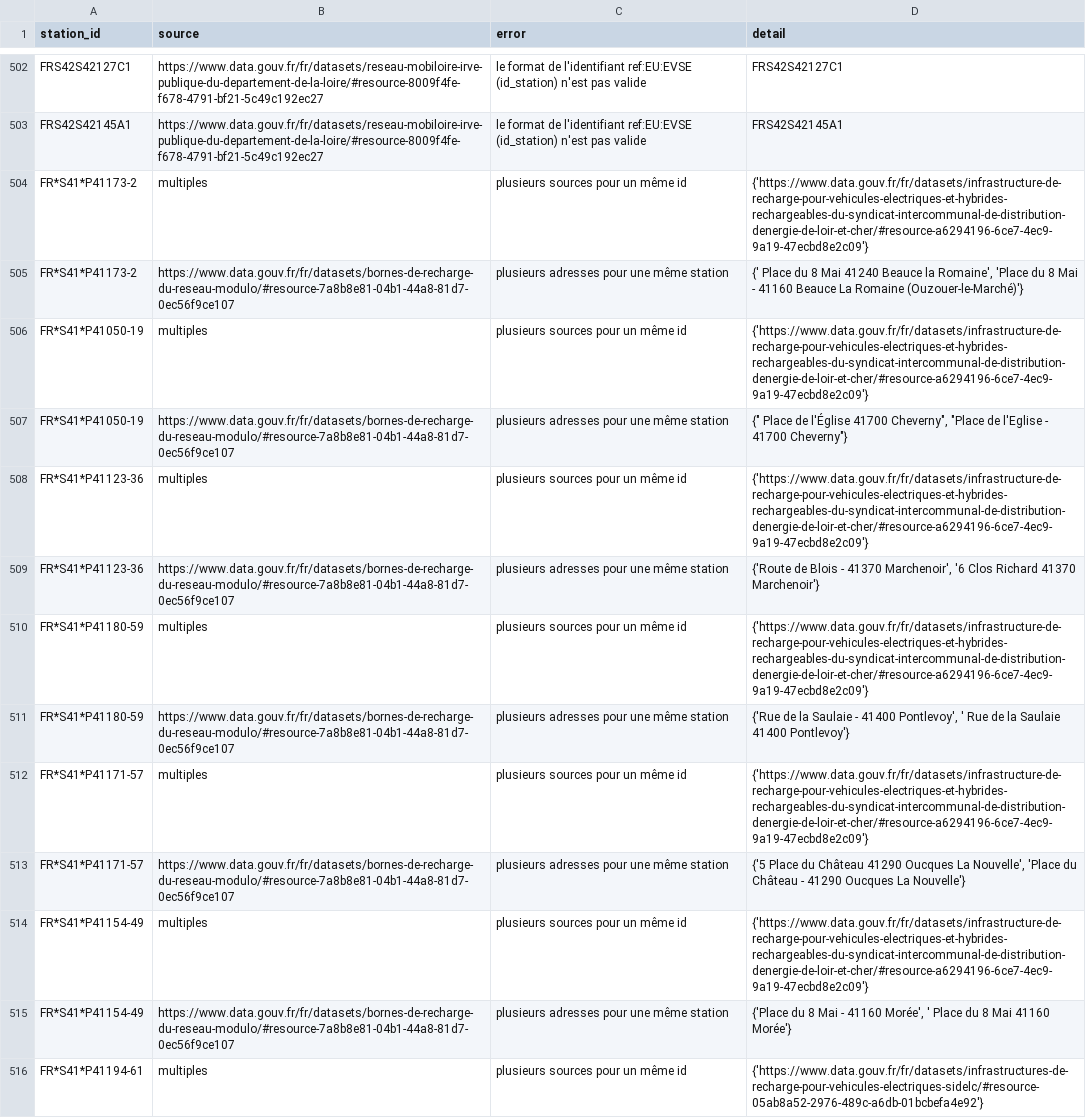
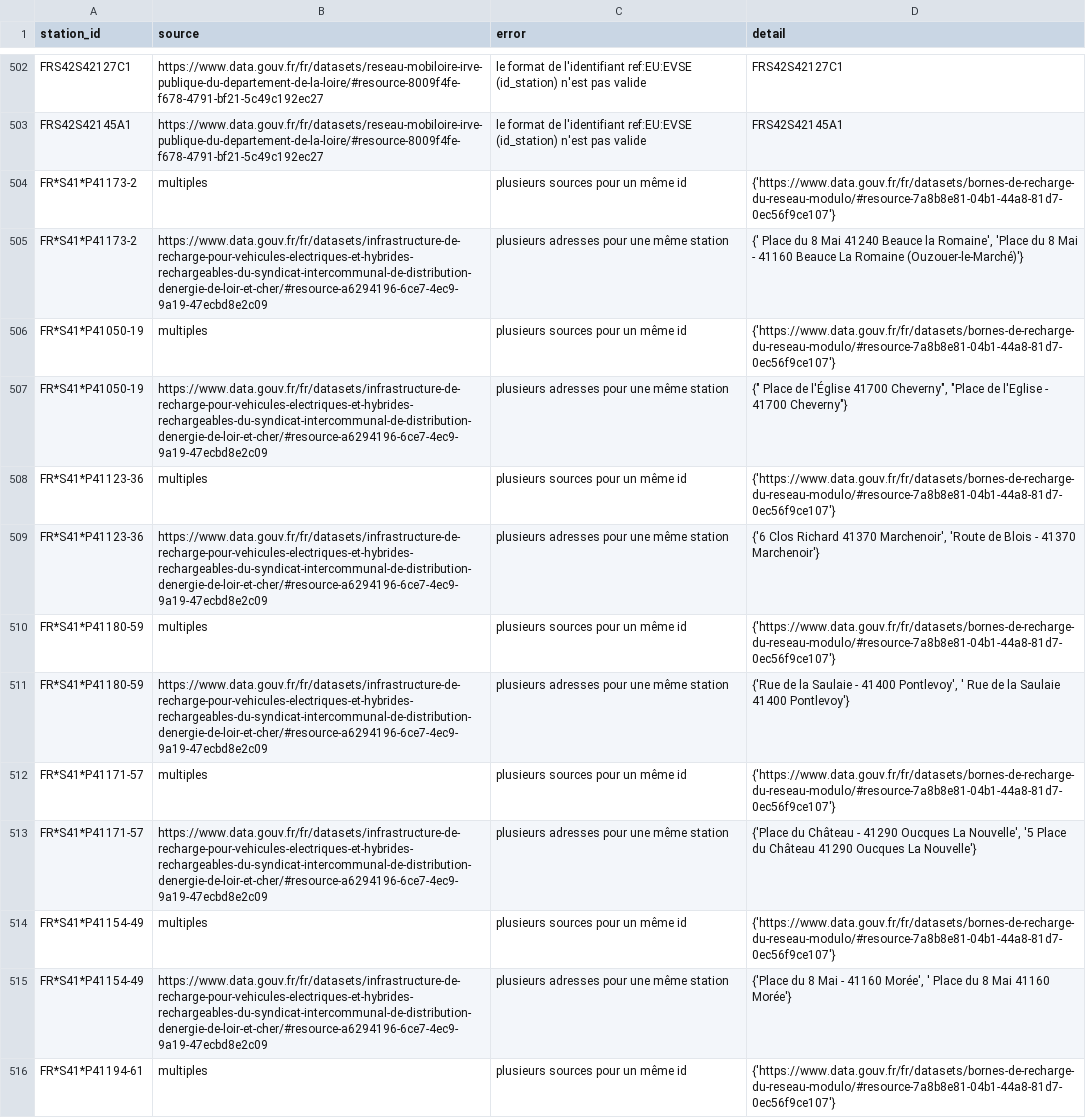
Before and after one commit to Jungle-Bus/ref-EU-EVSE, a CSV file: opendata_errors.csv, drawn as a sheet; only a part is shown, gaps mark what is left out; the diff covers the shown part only; the diff names each change by its address in the sheet, - before the commit and + after, or states it on an @@ line.

```diff
--- a/opendata_errors.csv
+++ b/opendata_errors.csv
-D504 (detail): {'https://www.data.gouv.fr/fr/datasets/infrastructure-de-recharge-pour-vehicules-electriques-et-hybrides-rechargeables-du-syndicat-intercommunal-de-distribution-denergie-de-loir-et-cher/#resource-a6294196-6ce7-4ec9-9a19-47ecbd8e2c09'}
+D504 (detail): {'https://www.data.gouv.fr/fr/datasets/bornes-de-recharge-du-reseau-modulo/#resource-7a8b8e81-04b1-44a8-81d7-0ec56f9ce107'}
-B505 (source): https://www.data.gouv.fr/fr/datasets/bornes-de-recharge-du-reseau-modulo/#resource-7a8b8e81-04b1-44a8-81d7-0ec56f9ce107
+B505 (source): https://www.data.gouv.fr/fr/datasets/infrastructure-de-recharge-pour-vehicules-electriques-et-hybrides-rechargeables-du-syndicat-intercommunal-de-distribution-denergie-de-loir-et-cher/#resource-a6294196-6ce7-4ec9-9a19-47ecbd8e2c09
-D506 (detail): {'https://www.data.gouv.fr/fr/datasets/infrastructure-de-recharge-pour-vehicules-electriques-et-hybrides-rechargeables-du-syndicat-intercommunal-de-distribution-denergie-de-loir-et-cher/#resource-a6294196-6ce7-4ec9-9a19-47ecbd8e2c09'}
+D506 (detail): {'https://www.data.gouv.fr/fr/datasets/bornes-de-recharge-du-reseau-modulo/#resource-7a8b8e81-04b1-44a8-81d7-0ec56f9ce107'}
-B507 (source): https://www.data.gouv.fr/fr/datasets/bornes-de-recharge-du-reseau-modulo/#resource-7a8b8e81-04b1-44a8-81d7-0ec56f9ce107
+B507 (source): https://www.data.gouv.fr/fr/datasets/infrastructure-de-recharge-pour-vehicules-electriques-et-hybrides-rechargeables-du-syndicat-intercommunal-de-distribution-denergie-de-loir-et-cher/#resource-a6294196-6ce7-4ec9-9a19-47ecbd8e2c09
-D508 (detail): {'https://www.data.gouv.fr/fr/datasets/infrastructure-de-recharge-pour-vehicules-electriques-et-hybrides-rechargeables-du-syndicat-intercommunal-de-distribution-denergie-de-loir-et-cher/#resource-a6294196-6ce7-4ec9-9a19-47ecbd8e2c09'}
+D508 (detail): {'https://www.data.gouv.fr/fr/datasets/bornes-de-recharge-du-reseau-modulo/#resource-7a8b8e81-04b1-44a8-81d7-0ec56f9ce107'}
-B509 (source): https://www.data.gouv.fr/fr/datasets/bornes-de-recharge-du-reseau-modulo/#resource-7a8b8e81-04b1-44a8-81d7-0ec56f9ce107
+B509 (source): https://www.data.gouv.fr/fr/datasets/infrastructure-de-recharge-pour-vehicules-electriques-et-hybrides-rechargeables-du-syndicat-intercommunal-de-distribution-denergie-de-loir-et-cher/#resource-a6294196-6ce7-4ec9-9a19-47ecbd8e2c09
-D509 (detail): {'Route de Blois - 41370 Marchenoir', '6 Clos Richard 41370 Marchenoir'}
+D509 (detail): {'6 Clos Richard 41370 Marchenoir', 'Route de Blois - 41370 Marchenoir'}
-D510 (detail): {'https://www.data.gouv.fr/fr/datasets/infrastructure-de-recharge-pour-vehicules-electriques-et-hybrides-rechargeables-du-syndicat-intercommunal-de-distribution-denergie-de-loir-et-cher/#resource-a6294196-6ce7-4ec9-9a19-47ecbd8e2c09'}
+D510 (detail): {'https://www.data.gouv.fr/fr/datasets/bornes-de-recharge-du-reseau-modulo/#resource-7a8b8e81-04b1-44a8-81d7-0ec56f9ce107'}
-B511 (source): https://www.data.gouv.fr/fr/datasets/bornes-de-recharge-du-reseau-modulo/#resource-7a8b8e81-04b1-44a8-81d7-0ec56f9ce107
+B511 (source): https://www.data.gouv.fr/fr/datasets/infrastructure-de-recharge-pour-vehicules-electriques-et-hybrides-rechargeables-du-syndicat-intercommunal-de-distribution-denergie-de-loir-et-cher/#resource-a6294196-6ce7-4ec9-9a19-47ecbd8e2c09
-D512 (detail): {'https://www.data.gouv.fr/fr/datasets/infrastructure-de-recharge-pour-vehicules-electriques-et-hybrides-rechargeables-du-syndicat-intercommunal-de-distribution-denergie-de-loir-et-cher/#resource-a6294196-6ce7-4ec9-9a19-47ecbd8e2c09'}
+D512 (detail): {'https://www.data.gouv.fr/fr/datasets/bornes-de-recharge-du-reseau-modulo/#resource-7a8b8e81-04b1-44a8-81d7-0ec56f9ce107'}
-B513 (source): https://www.data.gouv.fr/fr/datasets/bornes-de-recharge-du-reseau-modulo/#resource-7a8b8e81-04b1-44a8-81d7-0ec56f9ce107
+B513 (source): https://www.data.gouv.fr/fr/datasets/infrastructure-de-recharge-pour-vehicules-electriques-et-hybrides-rechargeables-du-syndicat-intercommunal-de-distribution-denergie-de-loir-et-cher/#resource-a6294196-6ce7-4ec9-9a19-47ecbd8e2c09
-D513 (detail): {'5 Place du Château 41290 Oucques La Nouvelle', 'Place du Château - 41290 Oucques…
+D513 (detail): {'Place du Château - 41290 Oucques La Nouvelle', '5 Place du Château 41290 Oucques…
-D514 (detail): {'https://www.data.gouv.fr/fr/datasets/infrastructure-de-recharge-pour-vehicules-electriques-et-hybrides-rechargeables-du-syndicat-intercommunal-de-distribution-denergie-de-loir-et-cher/#resource-a6294196-6ce7-4ec9-9a19-47ecbd8e2c09'}
+D514 (detail): {'https://www.data.gouv.fr/fr/datasets/bornes-de-recharge-du-reseau-modulo/#resource-7a8b8e81-04b1-44a8-81d7-0ec56f9ce107'}
-B515 (source): https://www.data.gouv.fr/fr/datasets/bornes-de-recharge-du-reseau-modulo/#resource-7a8b8e81-04b1-44a8-81d7-0ec56f9ce107
+B515 (source): https://www.data.gouv.fr/fr/datasets/infrastructure-de-recharge-pour-vehicules-electriques-et-hybrides-rechargeables-du-syndicat-intercommunal-de-distribution-denergie-de-loir-et-cher/#resource-a6294196-6ce7-4ec9-9a19-47ecbd8e2c09
-D516 (detail): {'https://www.data.gouv.fr/fr/datasets/infrastructures-de-recharge-pour-vehicules-electriques-sidelc/#resource-05ab8a52-2976-489c-a6db-01bcbefa4e92'}
+D516 (detail): {'https://www.data.gouv.fr/fr/datasets/bornes-de-recharge-du-reseau-modulo/#resource-7a8b8e81-04b1-44a8-81d7-0ec56f9ce107'}
```
Also changed, not shown: 113 edited cells elsewhere in this file, osm_stats.csv, 1 other file.
